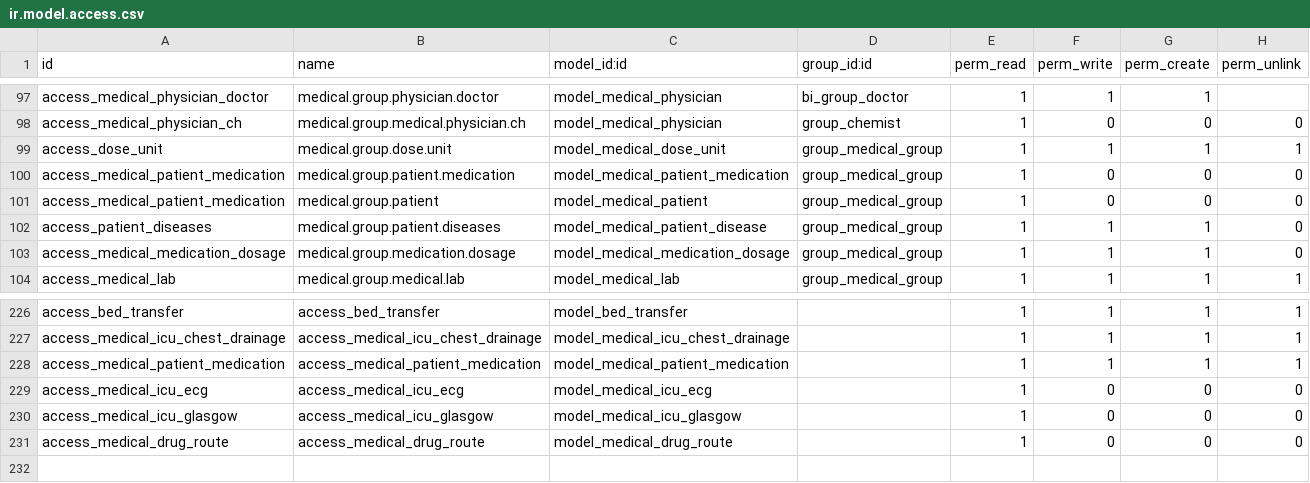
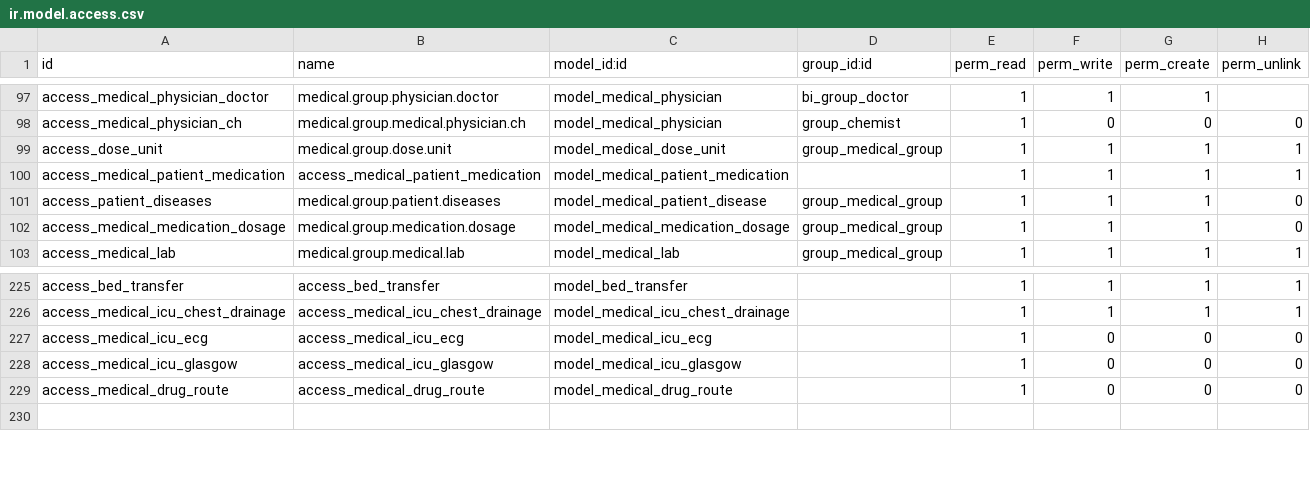
Before and after one commit to alyelnemr/HCI, a CSV file: aly_basic_hms/security/ir.model.access.csv, drawn as a sheet; only a part is shown, gaps mark what is left out.

Commit message:
fix error on access model

```diff
--- a/aly_basic_hms/security/ir.model.access.csv
+++ b/aly_basic_hms/security/ir.model.access.csv
@@ -99,4 +99,3 @@ access_medical_physician_ch,medical.group.medical.physician.ch,model_medical_phy
 access_dose_unit,medical.group.dose.unit,model_medical_dose_unit,group_medical_group,1,1,1,1
-access_medical_patient_medication,medical.group.patient.medication,model_medical_patient_medication,group_medical_group,1,0,0,0
-access_medical_patient_medication,medical.group.patient,model_medical_patient,group_medical_group,1,0,0,0
+access_medical_patient_medication,access_medical_patient_medication,model_medical_patient_medication,,1,1,1,1
 access_patient_diseases,medical.group.patient.diseases,model_medical_patient_disease,group_medical_group,1,1,1,0
@@ -227,3 +226,2 @@ access_bed_transfer,access_bed_transfer,model_bed_transfer,,1,1,1,1
 access_medical_icu_chest_drainage,access_medical_icu_chest_drainage,model_medical_icu_chest_drainage,,1,1,1,1
-access_medical_patient_medication,access_medical_patient_medication,model_medical_patient_medication,,1,1,1,1
 access_medical_icu_ecg,access_medical_icu_ecg,model_medical_icu_ecg,,1,0,0,0
```
